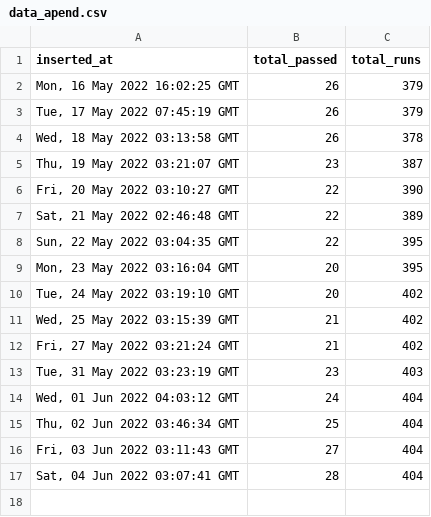
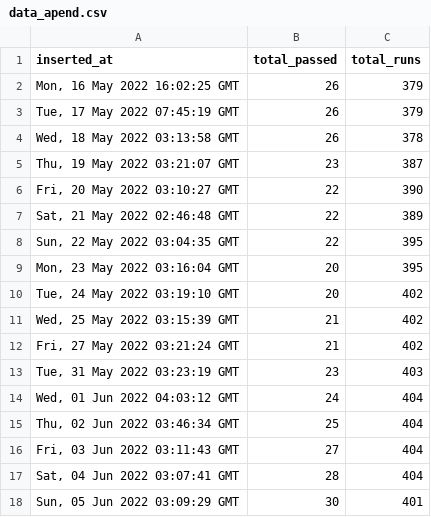
Before and after one commit to pravinpushkar/GHA, a CSV file: data_apend.csv, drawn as a sheet.

```diff
--- a/data_apend.csv
+++ b/data_apend.csv
@@ -17 +17,2 @@ inserted_at,total_passed,total_runs
 "Sat, 04 Jun 2022 03:07:41 GMT",28,404
+"Sun, 05 Jun 2022 03:09:29 GMT",30,401
```
